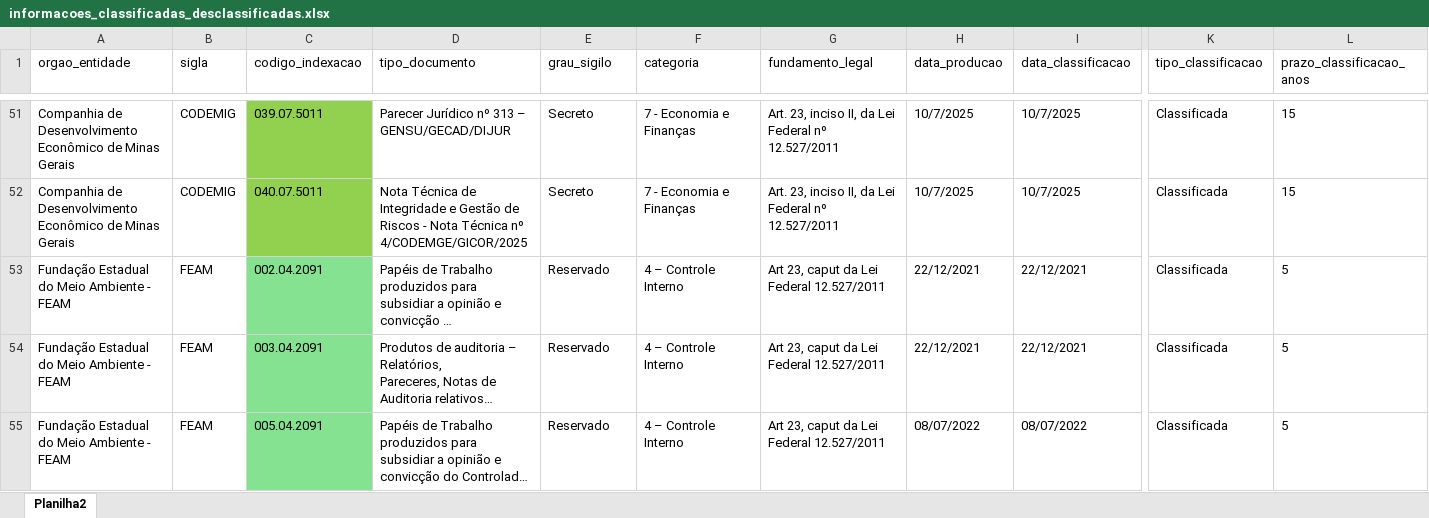
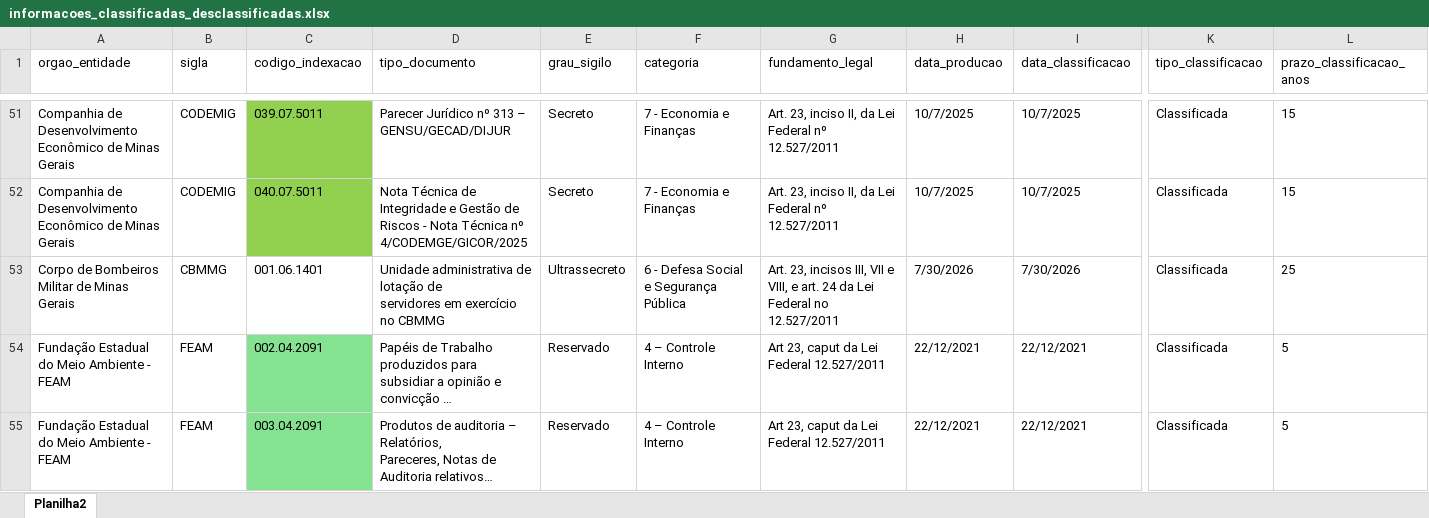
Before and after one commit to transparencia-mg/portal_informacoes_classificadas, an Excel workbook: upload/informacoes_classificadas_desclassificadas.xlsx, sheet Planilha2, drawn as a sheet; only a part is shown, gaps mark what is left out; the shorter side is filled out with more unchanged rows; long unchanged cells end in …; values as stored, in another font and other column widths than the file's, no borders; conditional formats not drawn; rows hold the shown columns only; ↵ is a line break in a cell; the diff names each change by its address in the sheet, - before the commit and + after, or states it on an @@ line.

Commit message:
Add files via upload

```diff
--- a/upload/informacoes_classificadas_desclassificadas.xlsx (sheet Planilha2)
+++ b/upload/informacoes_classificadas_desclassificadas.xlsx (sheet Planilha2)
+row 53: Corpo de Bombeiros Militar de Minas Gerais | CBMMG | 001.06.1401 | Unidade administrativa de lotação de ↵ servidores em exercício no CBMMG | Ultrassecreto | 6 - Defesa Social e Segurança Pública | Art. 23, incisos III, VII e VIII, e art. 24 da Lei Federal no 12.527/2011 | 7/30/2026 | 7/30/2026 | Classificada | 25
```
Also changed, not shown: upload/orgao_sem_informacoes_classificadas.xlsx.
